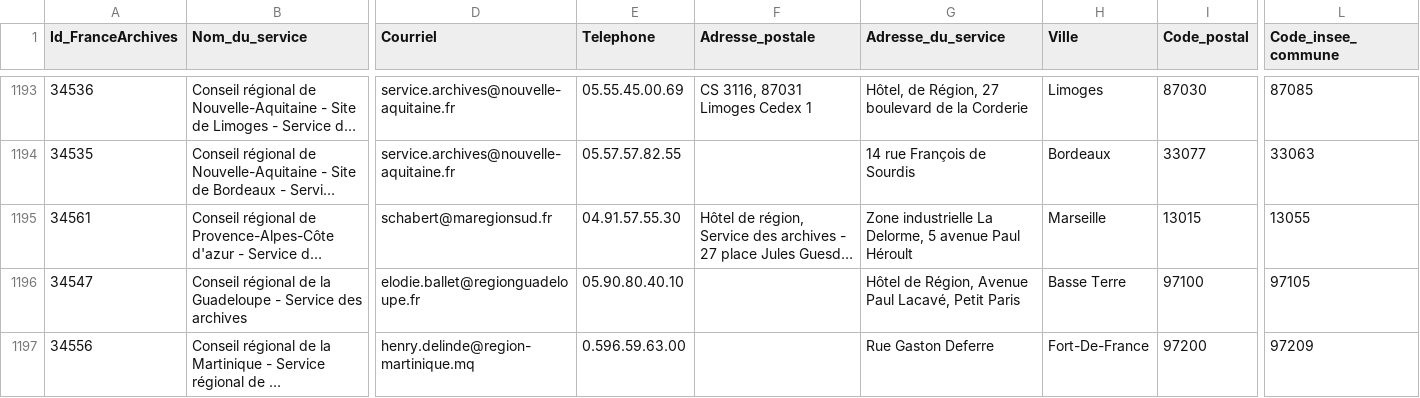
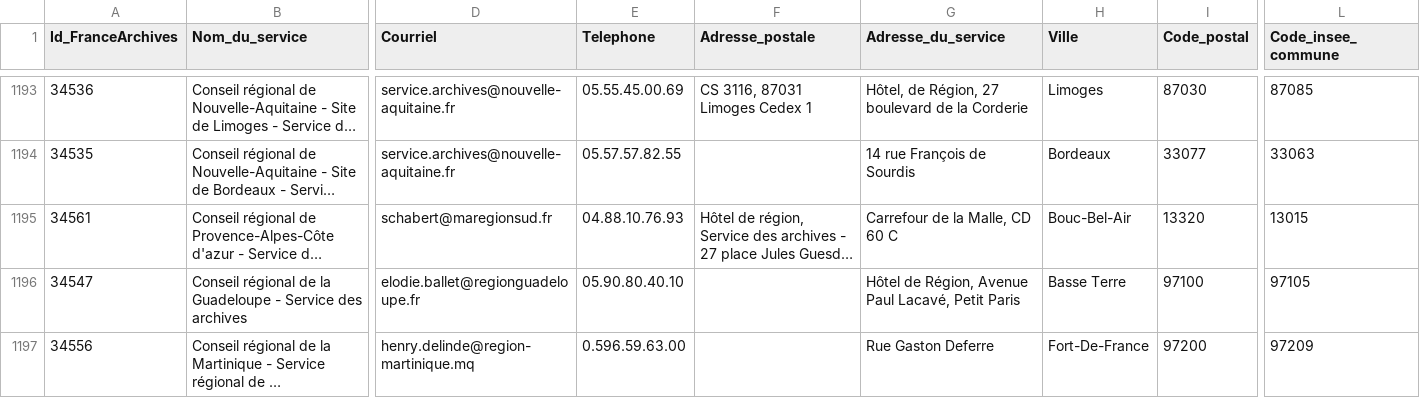
Before and after one commit to culturegouv/siaf, a CSV file: data/moisson_annuaire.csv, drawn as a sheet; only a part is shown, gaps mark what is left out; long unchanged cells end in …; the diff names each change by its address in the sheet, - before the commit and + after, or states it on an @@ line.

```diff
--- a/data/moisson_annuaire.csv
+++ b/data/moisson_annuaire.csv
-E1195 (Telephone): 04.91.57.55.30
+E1195 (Telephone): 04.88.10.76.93
-G1195 (Adresse_du_service): Zone industrielle La Delorme, 5 avenue Paul Héroult
+G1195 (Adresse_du_service): Carrefour de la Malle, CD 60 C
-H1195 (Ville): Marseille
+H1195 (Ville): Bouc-Bel-Air
-I1195 (Code_postal): 13015
+I1195 (Code_postal): 13320
-L1195 (Code_insee_commune): 13055
+L1195 (Code_insee_commune): 13015
```
